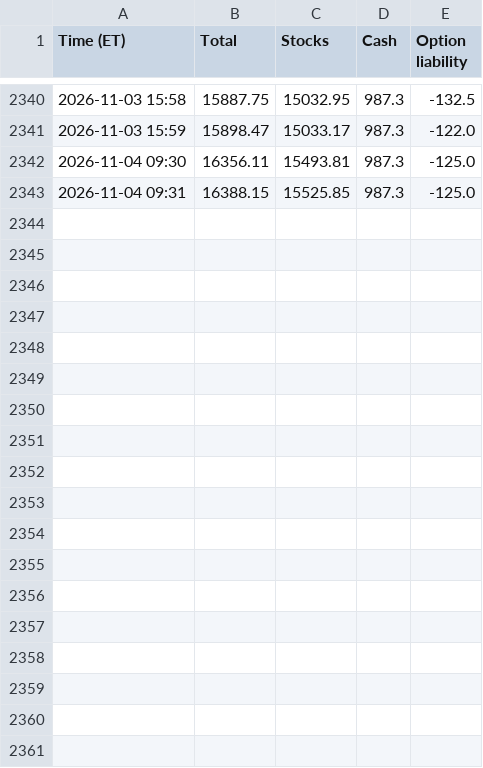
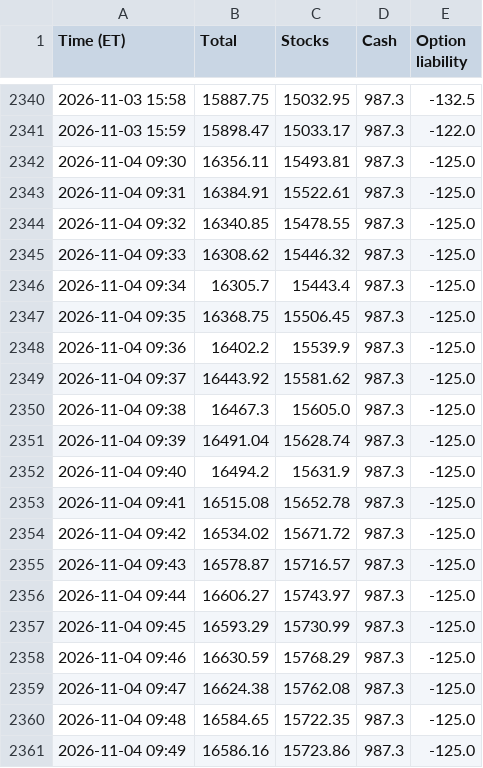
Before and after one commit to AT4Engineer/pq-22e56fd9, a CSV file: data/intraday.csv, drawn as a sheet; only a part is shown, gaps mark what is left out; the diff covers the shown part only.

```diff
--- a/data/intraday.csv
+++ b/data/intraday.csv
@@ -2342,2 +2342,20 @@ Time (ET),Total,Stocks,Cash,Option liability
 2026-11-04 09:30,16356.11,15493.81,987.3,-125.0
-2026-11-04 09:31,16388.15,15525.85,987.3,-125.0
+2026-11-04 09:31,16384.91,15522.61,987.3,-125.0
+2026-11-04 09:32,16340.85,15478.55,987.3,-125.0
+2026-11-04 09:33,16308.62,15446.32,987.3,-125.0
+2026-11-04 09:34,16305.7,15443.4,987.3,-125.0
+2026-11-04 09:35,16368.75,15506.45,987.3,-125.0
+2026-11-04 09:36,16402.2,15539.9,987.3,-125.0
+2026-11-04 09:37,16443.92,15581.62,987.3,-125.0
+2026-11-04 09:38,16467.3,15605.0,987.3,-125.0
+2026-11-04 09:39,16491.04,15628.74,987.3,-125.0
+2026-11-04 09:40,16494.2,15631.9,987.3,-125.0
+2026-11-04 09:41,16515.08,15652.78,987.3,-125.0
+2026-11-04 09:42,16534.02,15671.72,987.3,-125.0
+2026-11-04 09:43,16578.87,15716.57,987.3,-125.0
+2026-11-04 09:44,16606.27,15743.97,987.3,-125.0
+2026-11-04 09:45,16593.29,15730.99,987.3,-125.0
+2026-11-04 09:46,16630.59,15768.29,987.3,-125.0
+2026-11-04 09:47,16624.38,15762.08,987.3,-125.0
+2026-11-04 09:48,16584.65,15722.35,987.3,-125.0
+2026-11-04 09:49,16586.16,15723.86,987.3,-125.0
```
Also changed, not shown: 11 added rows elsewhere in this file, data/current.csv, data/history.csv, 16 other files.
